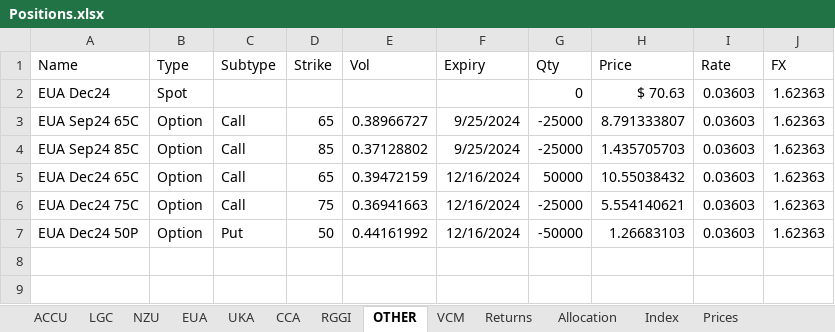
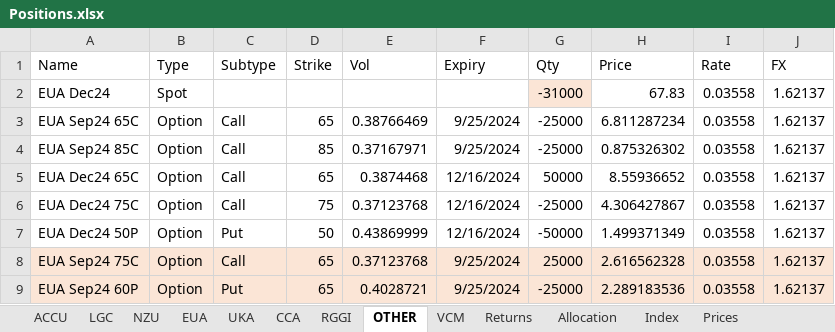
Before and after one commit to SamCurtis111/Carbon_Report, an Excel workbook: Positions.xlsx, sheet OTHER, drawn as a sheet; values as stored, in another font and other column widths than the file's, no borders; the diff names each change by its address in the sheet, - before the commit and + after, or states it on an @@ line.

```diff
--- a/Positions.xlsx (sheet OTHER)
+++ b/Positions.xlsx (sheet OTHER)
-G2 (Qty): 0
+G2 (Qty): -31000
-G2 fill: none
+G2 fill: #FBE5D6
-H2 (Price): $ 70.63
+H2 (Price): 67.83
-I2:I7 (Rate): 0.03603
+I2:I7 (Rate): 0.03558
-J2:J7 (FX): 1.62363
+J2:J7 (FX): 1.62137
-E3 (Vol): 0.38966727
+E3 (Vol): 0.38766469
-H3 (Price): 8.791333807
+H3 (Price): 6.811287234
-E4 (Vol): 0.37128802
+E4 (Vol): 0.37167971
-H4 (Price): 1.435705703
+H4 (Price): 0.875326302
-E5 (Vol): 0.39472159
+E5 (Vol): 0.3874468
-H5 (Price): 10.55038432
+H5 (Price): 8.55936652
-E6 (Vol): 0.36941663
+E6 (Vol): 0.37123768
-H6 (Price): 5.554140621
+H6 (Price): 4.306427867
-E7 (Vol): 0.44161992
+E7 (Vol): 0.43869999
-H7 (Price): 1.26683103
+H7 (Price): 1.499371349
+row 8: EUA Sep24 75C | Option | Call | 65 | 0.37123768 | 9/25/2024 | 25000 | 2.616562328 | 0.03558 | 1.62137
+row 9: EUA Sep24 60P | Option | Put | 65 | 0.4028721 | 9/25/2024 | -25000 | 2.289183536 | 0.03558 | 1.62137
```
Also changed, not shown: sheet Prices, sheet Price_Reference, sheet EUA, sheet NZU, sheet EUA_Prices, sheet Returns, 8 more sheets, formulas that keep their value, EUA PnL Output.xlsx, NZU PnL Output.xlsx, 8 other files.
